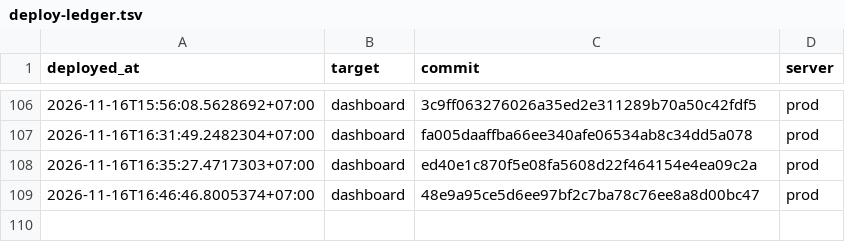
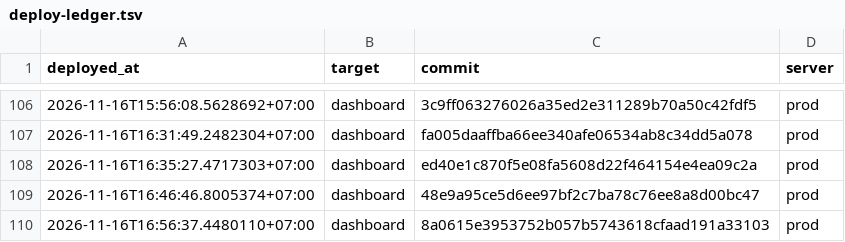
Before and after one commit to nguyenduc216/todoX-Dashboard-SaaS, a TSV file: deploy/deploy-ledger.tsv, drawn as a sheet; only a part is shown, gaps mark what is left out.

```diff
--- a/deploy/deploy-ledger.tsv
+++ b/deploy/deploy-ledger.tsv
@@ -109 +109,2 @@ deployed_at	target	commit	server
 2026-11-16T16:46:46.8005374+07:00	dashboard	48e9a95ce5d6ee97bf2c7ba78c76ee8a8d00bc47	prod
+2026-11-16T16:56:37.4480110+07:00	dashboard	8a0615e3953752b057b5743618cfaad191a33103	prod
```
Also changed, not shown: tools/prod-sql/applied-ledger.tsv.
